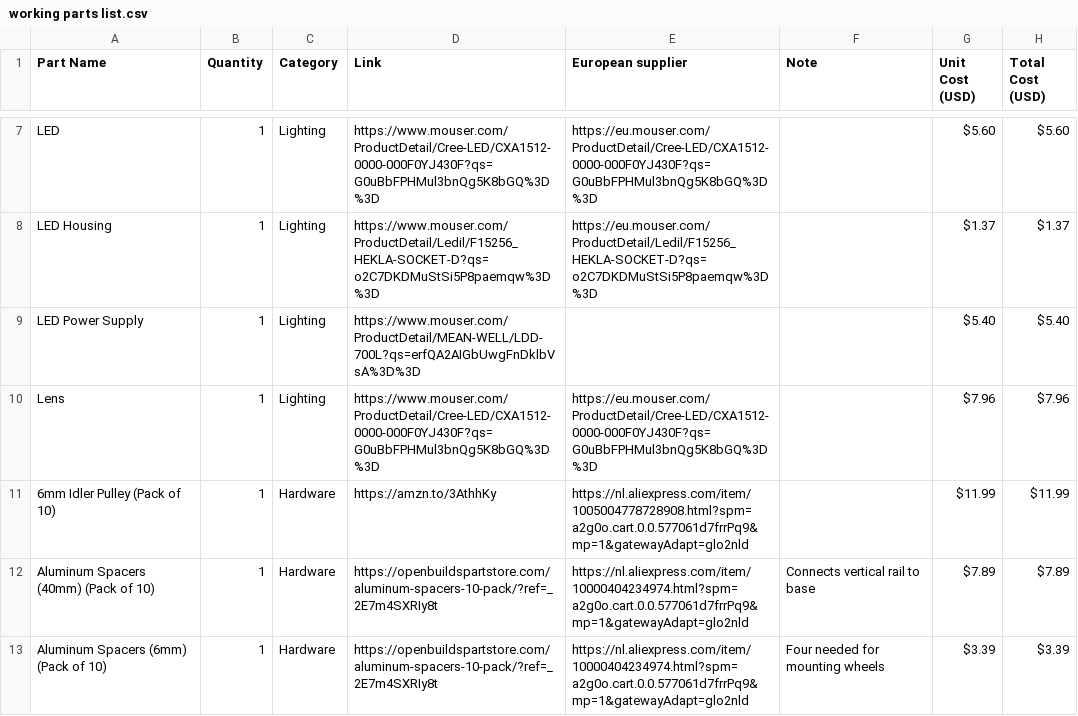
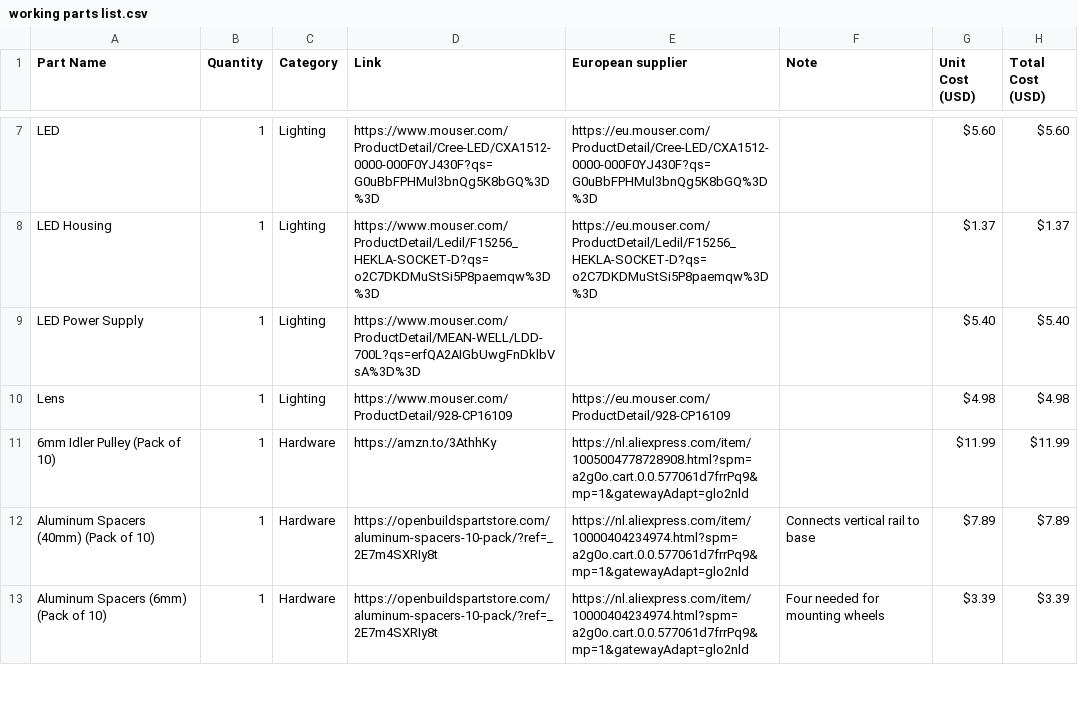
Before and after one commit to hornej/open-task-light, a CSV file: working parts list.csv, drawn as a sheet; only a part is shown, gaps mark what is left out.

Commit message:
Update working parts list.csv

```diff
--- a/working parts list.csv
+++ b/working parts list.csv
@@ -9,3 +9,3 @@ LED Housing,1,Lighting,https://www.mouser.com/ProductDetail/Ledil/F15256_HEKLA-S
 LED Power Supply,1,Lighting,https://www.mouser.com/ProductDetail/MEAN-WELL/LDD-700L?qs=erfQA2AIGbUwgFnDklbVsA%3D%3D,,,$5.40,$5.40
-Lens,1,Lighting,https://www.mouser.com/ProductDetail/Cree-LED/CXA1512-0000-000F0YJ430F?qs=G0uBbFPHMul3bnQg5K8bGQ%3D%3D,https://eu.mouser.com/ProductDetail/Cree-LED/CXA1512-0000-000F0YJ430F?qs=G0uBbFPHMul3bnQg5K8bGQ%3D%3D,,$7.96,$7.96
+Lens,1,Lighting,https://www.mouser.com/ProductDetail/928-CP16109,https://eu.mouser.com/ProductDetail/928-CP16109,,$4.98,$4.98
 6mm Idler Pulley (Pack of 10),1,Hardware,https://amzn.to/3AthhKy,https://nl.aliexpress.com/item/1005004778728908.html?spm=a2g0o.cart.0.0.577061d7frrPq9&mp=1&gatewayAdapt=glo2nld,,$11.99,$11.99
```
